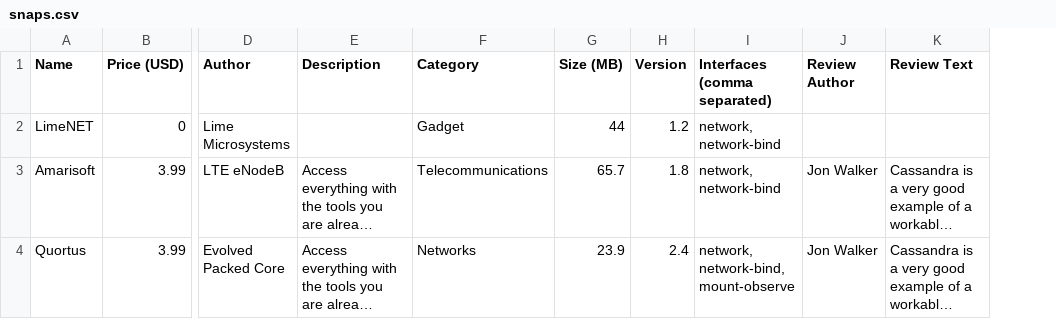
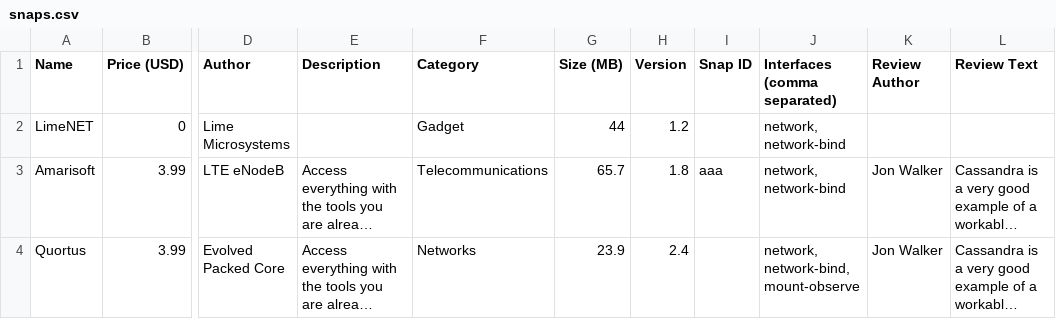
Before and after one commit to canonical-web-and-design/branded-store, a CSV file: public/brand-settings/snaps.csv, drawn as a sheet; only a part is shown, gaps mark what is left out; long unchanged cells end in …; the diff names each change by its address in the sheet, - before the commit and + after, or states it on an @@ line.

Commit message:
ID field in the CSV

```diff
--- a/public/brand-settings/snaps.csv
+++ b/public/brand-settings/snaps.csv
+column I (Snap ID), row 3: aaa
```
